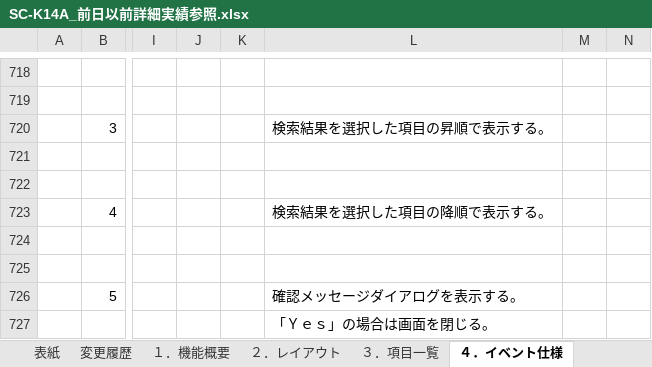
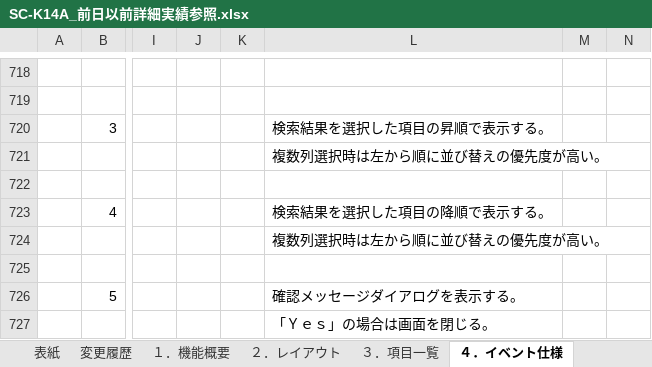
Before and after one commit to LeviDlflu/backdoor, an Excel workbook: 01_基本設計書/20200220リリース/SC-K14A_前日以前詳細実績参照.xlsx, sheet ４．イベント仕様, drawn as a sheet; only a part is shown, gaps mark what is left out; values as stored, in another font and other column widths than the file's, no borders; the diff names each change by its address in the sheet, - before the commit and + after, or states it on an @@ line.

Commit message:
基本設計書レビュー指摘

```diff
--- a/01_基本設計書/20200220リリース/SC-K14A_前日以前詳細実績参照.xlsx (sheet ４．イベント仕様)
+++ b/01_基本設計書/20200220リリース/SC-K14A_前日以前詳細実績参照.xlsx (sheet ４．イベント仕様)
-L721: (empty)
+L721: 複数列選択時は左から順に並び替えの優先度が高い。
-L724: (empty)
+L724: 複数列選択時は左から順に並び替えの優先度が高い。
```
Also changed, not shown: charts or pictures, 01_基本設計書/20200220リリース/SC-Z01A_入出庫来歴照会.xlsx, 01_基本設計書/20200220リリース/SC-Z01_在庫照会.xlsx, 2 other files.
